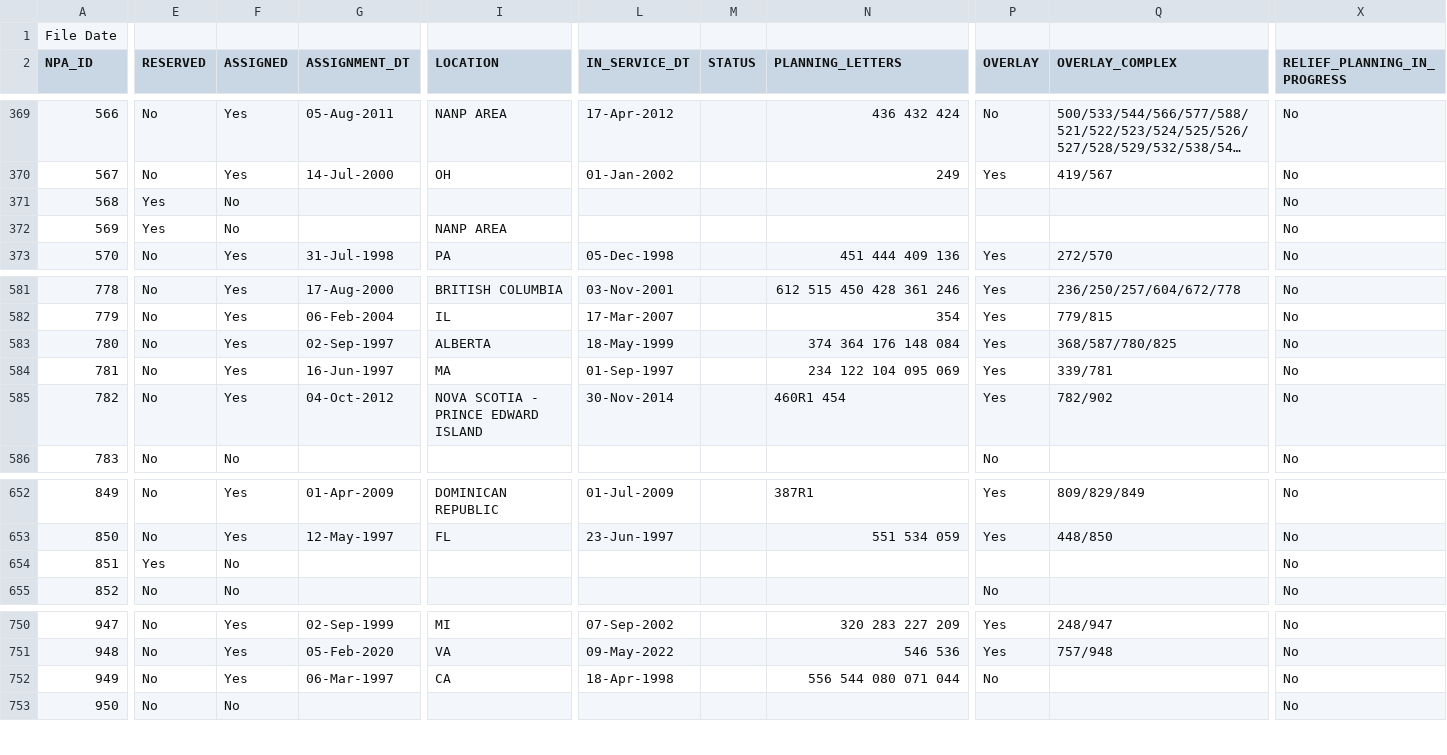
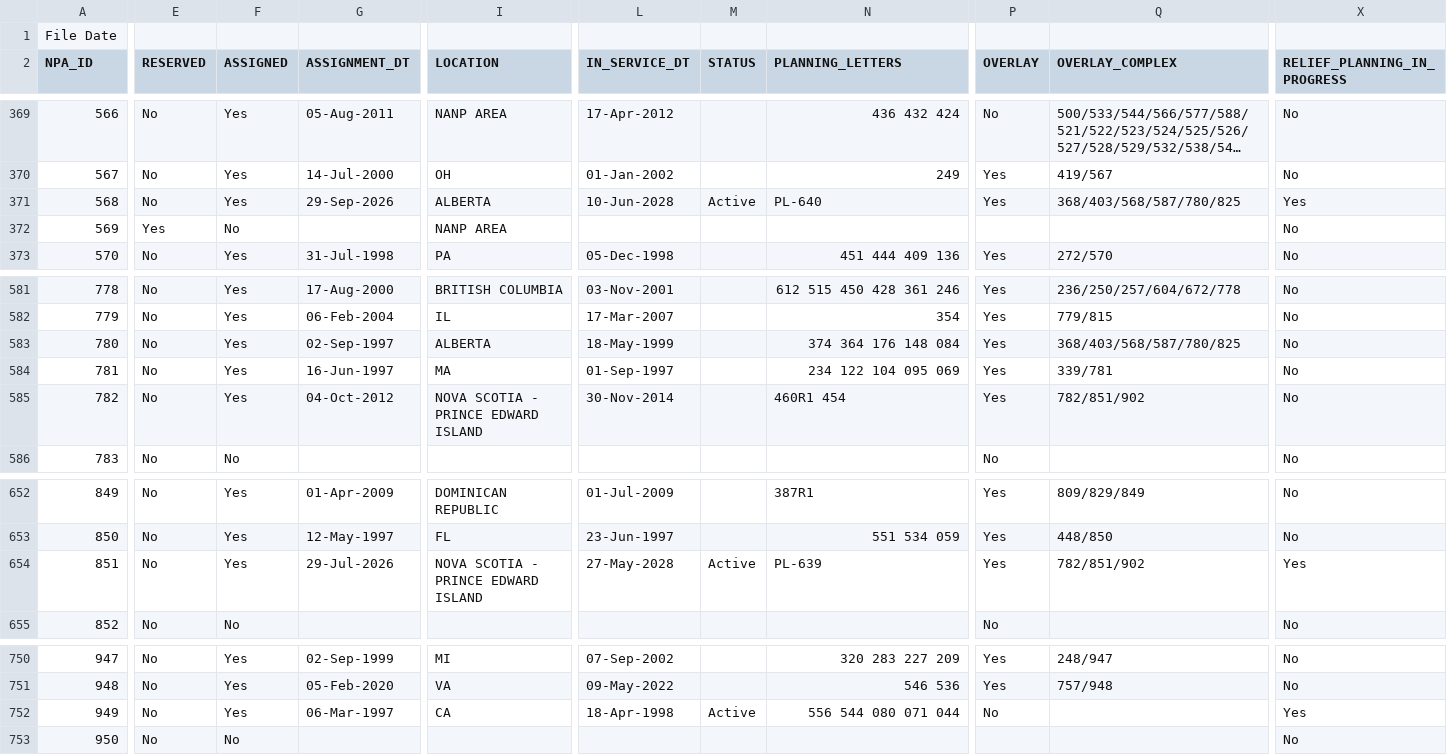
Before and after one commit to DrCaiola/spam-call-lookup, a CSV file: data/npa_report_raw.csv, drawn as a sheet; only a part is shown, gaps mark what is left out; long unchanged cells end in …; the diff covers the shown part only; the diff names each change by its address in the sheet, - before the commit and + after, or states it on an @@ line.

```diff
--- a/data/npa_report_raw.csv
+++ b/data/npa_report_raw.csv
-E371 (RESERVED): Yes
+E371 (RESERVED): No
-F371 (ASSIGNED): No
+F371 (ASSIGNED): Yes
-G371 (ASSIGNMENT_DT): (empty)
+G371 (ASSIGNMENT_DT): 29-Sep-2026
-I371 (LOCATION): (empty)
+I371 (LOCATION): ALBERTA
-L371 (IN_SERVICE_DT): (empty)
+L371 (IN_SERVICE_DT): 10-Jun-2028
-M371 (STATUS): (empty)
+M371 (STATUS): Active
-N371 (PLANNING_LETTERS): (empty)
+N371 (PLANNING_LETTERS): PL-640
-P371 (OVERLAY): (empty)
+P371 (OVERLAY): Yes
-Q371 (OVERLAY_COMPLEX): (empty)
+Q371 (OVERLAY_COMPLEX): 368/403/568/587/780/825
-X371 (RELIEF_PLANNING_IN_PROGRESS): No
+X371 (RELIEF_PLANNING_IN_PROGRESS): Yes
-Q583 (OVERLAY_COMPLEX): 368/587/780/825
+Q583 (OVERLAY_COMPLEX): 368/403/568/587/780/825
-Q585 (OVERLAY_COMPLEX): 782/902
+Q585 (OVERLAY_COMPLEX): 782/851/902
-E654 (RESERVED): Yes
+E654 (RESERVED): No
-F654 (ASSIGNED): No
+F654 (ASSIGNED): Yes
-G654 (ASSIGNMENT_DT): (empty)
+G654 (ASSIGNMENT_DT): 29-Jul-2026
-I654 (LOCATION): (empty)
+I654 (LOCATION): NOVA SCOTIA - PRINCE EDWARD ISLAND
-L654 (IN_SERVICE_DT): (empty)
+L654 (IN_SERVICE_DT): 27-May-2028
-M654 (STATUS): (empty)
+M654 (STATUS): Active
-N654 (PLANNING_LETTERS): (empty)
+N654 (PLANNING_LETTERS): PL-639
-P654 (OVERLAY): (empty)
+P654 (OVERLAY): Yes
-Q654 (OVERLAY_COMPLEX): (empty)
+Q654 (OVERLAY_COMPLEX): 782/851/902
-X654 (RELIEF_PLANNING_IN_PROGRESS): No
+X654 (RELIEF_PLANNING_IN_PROGRESS): Yes
-M752 (STATUS): (empty)
+M752 (STATUS): Active
-X752 (RELIEF_PLANNING_IN_PROGRESS): No
+X752 (RELIEF_PLANNING_IN_PROGRESS): Yes
```
Also changed, not shown: 28 edited cells elsewhere in this file, 41 other files.
